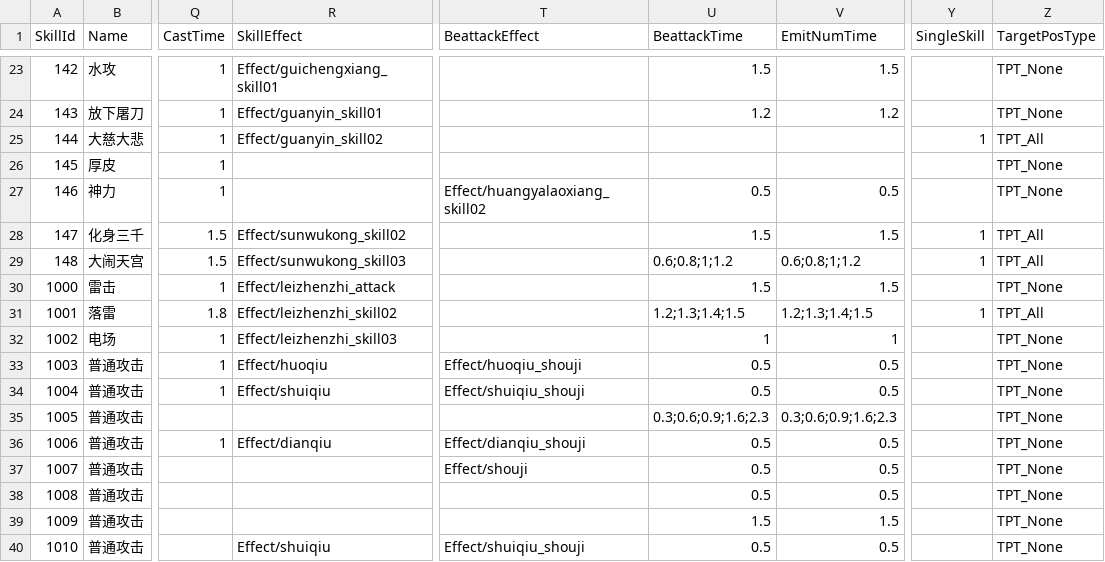
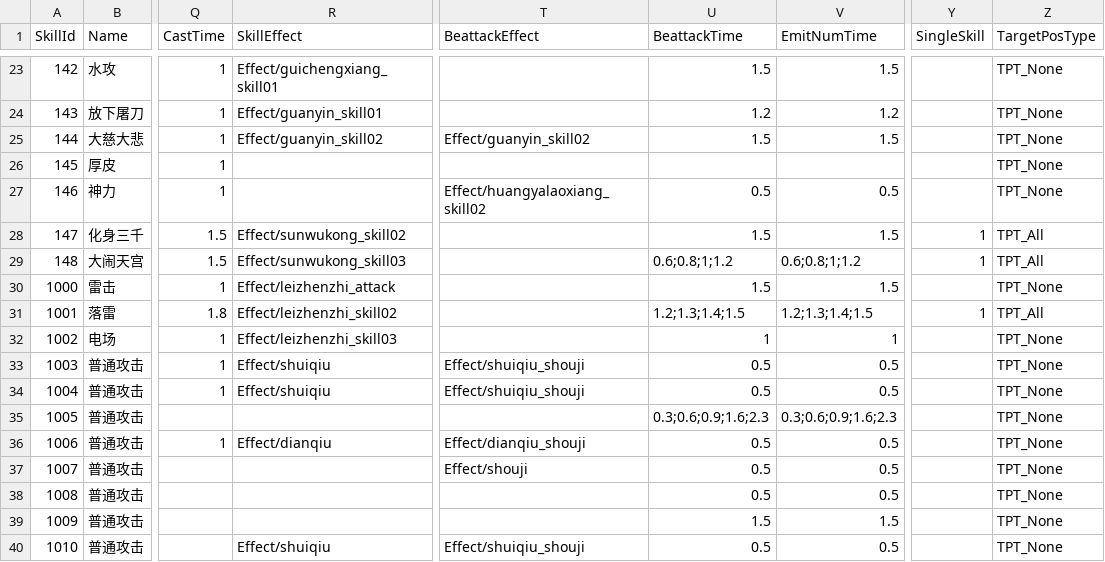
Before and after one commit to kevinnewkevin/xiyou, a CSV file: trunk/config/tables/skill.csv, drawn as a sheet; only a part is shown, gaps mark what is left out; the diff names each change by its address in the sheet, - before the commit and + after, or states it on an @@ line.

```diff
--- a/trunk/config/tables/skill.csv
+++ b/trunk/config/tables/skill.csv
-T25 (BeattackEffect): (empty)
+T25 (BeattackEffect): Effect/guanyin_skill02
-U25 (BeattackTime): (empty)
+U25 (BeattackTime): 1.5
-V25 (EmitNumTime): (empty)
+V25 (EmitNumTime): 1.5
-Y25 (SingleSkill): 1
+Y25 (SingleSkill): (empty)
-Z25 (TargetPosType): TPT_All
+Z25 (TargetPosType): TPT_None
-R33 (SkillEffect): Effect/huoqiu
+R33 (SkillEffect): Effect/shuiqiu
-T33 (BeattackEffect): Effect/huoqiu_shouji
+T33 (BeattackEffect): Effect/shuiqiu_shouji
```
Also changed, not shown: trunk/config/tables/Checkpoint.csv.
